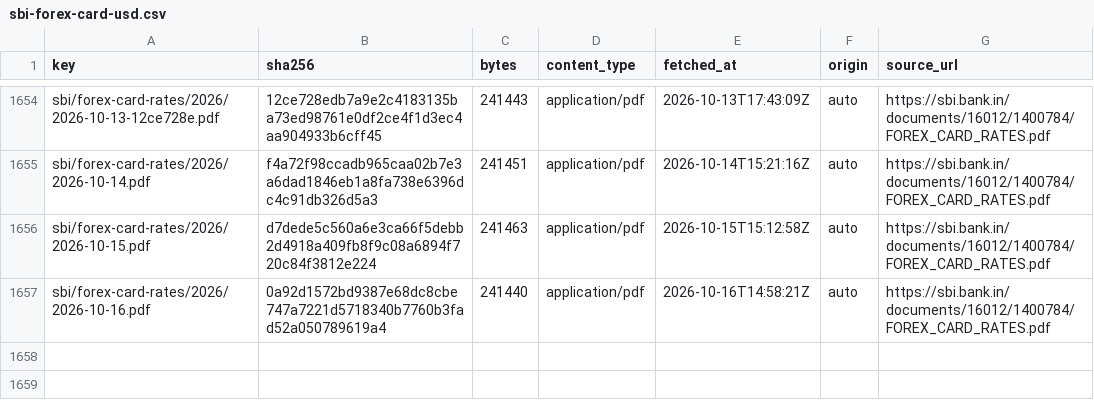
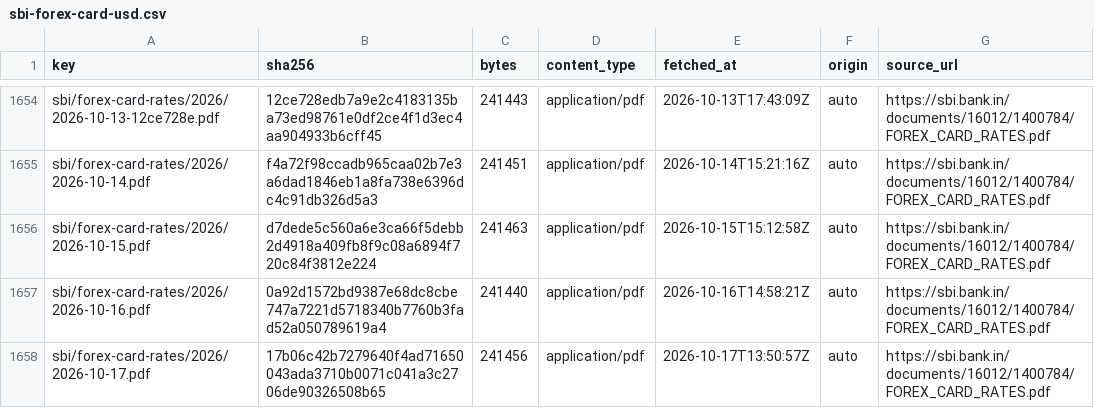
Before and after one commit to xfina-dev/xfina-data, a CSV file: v1/manifests/sbi-forex-card-usd.csv, drawn as a sheet; only a part is shown, gaps mark what is left out; the diff names each change by its address in the sheet, - before the commit and + after, or states it on an @@ line.

```diff
--- a/v1/manifests/sbi-forex-card-usd.csv
+++ b/v1/manifests/sbi-forex-card-usd.csv
+row 1658: sbi/forex-card-rates/2026/2026-10-17.pdf | 17b06c42b7279640f4ad71650043ada3710b0071c041a3c2706de90326508b65 | 241456 | application/pdf | 2026-10-17T13:50:57Z | auto | https://sbi.bank.in/documents/16012/1400784/FOREX_CARD_RATES.pdf
```
Also changed, not shown: v1/fx/sbi-forex-card-usd.csv, 1 other file.
